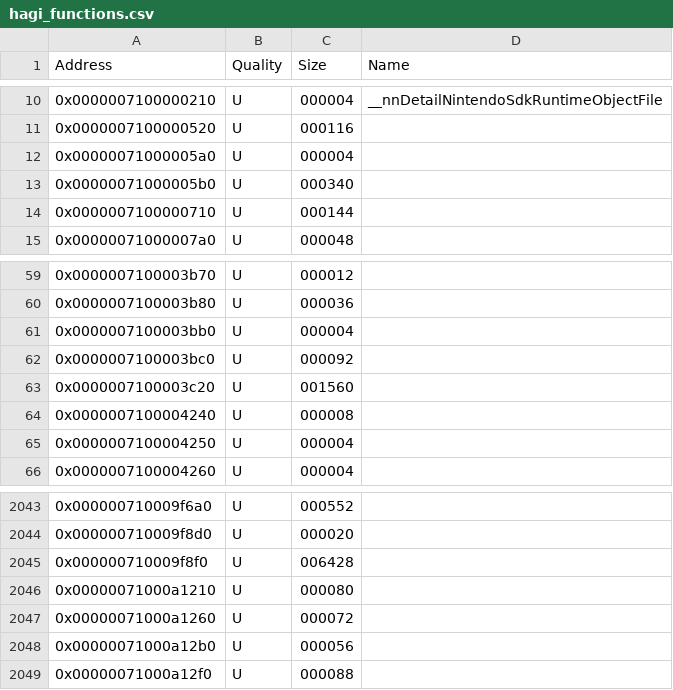
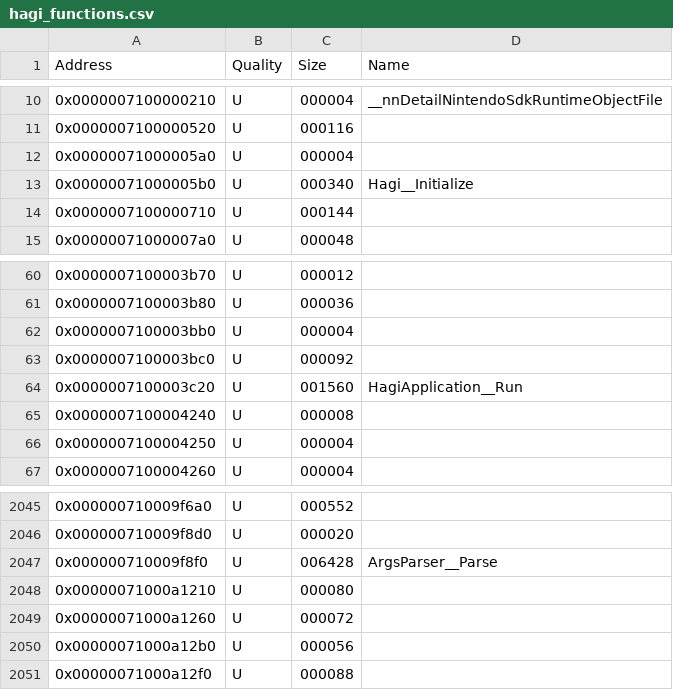
Before and after one commit to GRAnimated/Hagi, a CSV file: data/hagi_functions.csv, drawn as a sheet; only a part is shown, gaps mark what is left out; the diff covers the shown part only.

Commit message:
Start mapping out `HagiApplication` symbols

```diff
--- a/data/hagi_functions.csv
+++ b/data/hagi_functions.csv
@@ -12,3 +12,3 @@ Address,Quality,Size,Name
 0x00000071000005a0,U,000004,
-0x00000071000005b0,U,000340,
+0x00000071000005b0,U,000340,Hagi__Initialize
 0x0000007100000710,U,000144,
@@ -62,3 +63,3 @@ Address,Quality,Size,Name
 0x0000007100003bc0,U,000092,
-0x0000007100003c20,U,001560,
+0x0000007100003c20,U,001560,HagiApplication__Run
 0x0000007100004240,U,000008,
@@ -2044,3 +2046,3 @@ Address,Quality,Size,Name
 0x000000710009f8d0,U,000020,
-0x000000710009f8f0,U,006428,
+0x000000710009f8f0,U,006428,ArgsParser__Parse
 0x00000071000a1210,U,000080,
```
Also changed, not shown: 6 added rows, 1 removed row and 25 edited cells elsewhere in this file, 13 other files.
